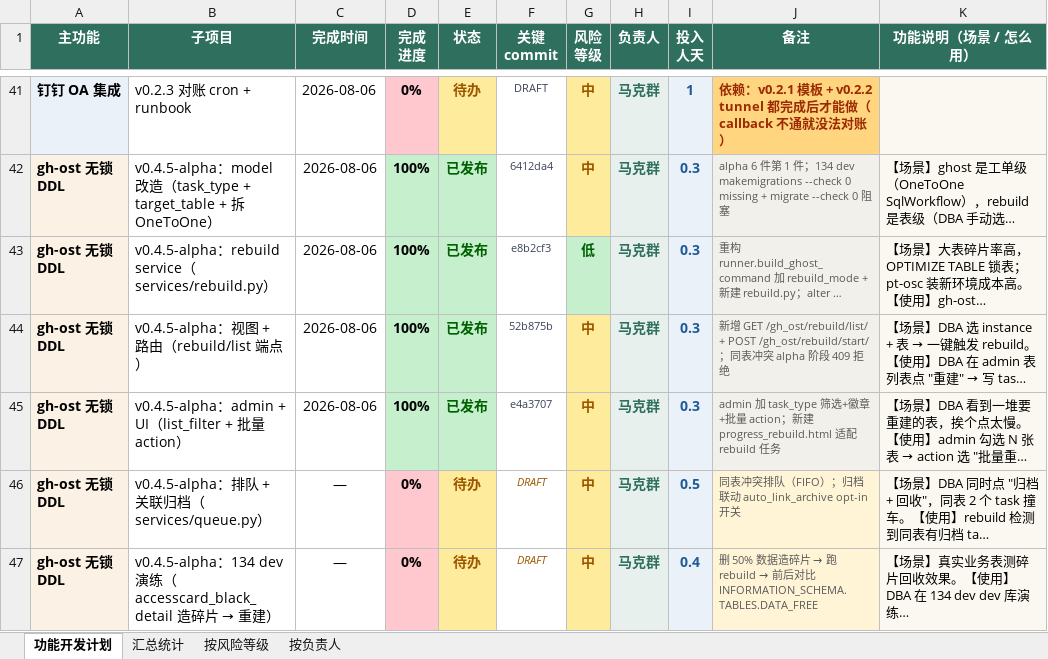
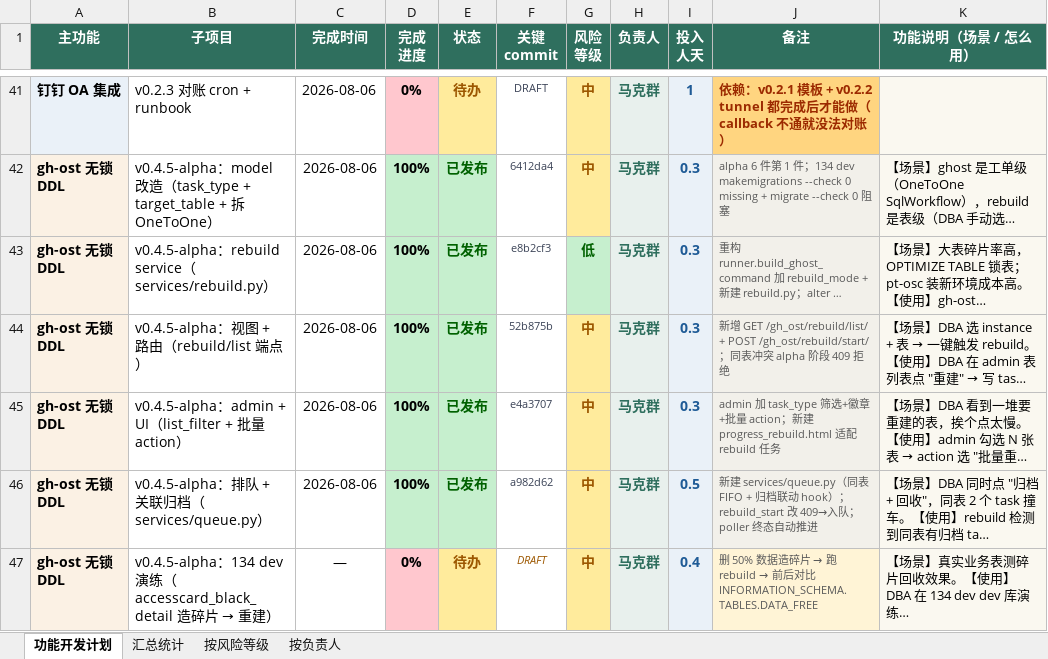
Before and after one commit to adauncle/archerydev, an Excel workbook: docs/reports/2026-08-06_功能开发计划_v3.xlsx, sheet 功能开发计划, drawn as a sheet; only a part is shown, gaps mark what is left out; long unchanged cells end in …; values as stored, in another font and other column widths than the file's, no borders; the diff names each change by its address in the sheet, - before the commit and + after, or states it on an @@ line.

Commit message:
docs(reports): v0.4.5-alpha queue+归档联动 commit 5 标已发布

```diff
--- a/docs/reports/2026-08-06_功能开发计划_v3.xlsx (sheet 功能开发计划)
+++ b/docs/reports/2026-08-06_功能开发计划_v3.xlsx (sheet 功能开发计划)
-C46 (完成时间): —
+C46 (完成时间): 2026-08-06
-D46 (完成 进度): 0%
+D46 (完成 进度): 100%
-D46 fill: #FFC7CE
+D46 fill: #C6EFCE
-E46 (状态): 待办
+E46 (状态): 已发布
@@ E46 fill: #FFEB9C → #C6EFCE, text colour: #9C5700 → #006100 @@
-F46 (关键 commit): DRAFT
+F46 (关键 commit): a982d62
@@ F46 italic: on → off, text colour: #9C5700 → #3A4256 @@
-J46 (备注): 同表冲突排队（FIFO）；归档联动 auto_link_archive opt-in 开关
+J46 (备注): 新建 services/queue.py（同表 FIFO + 归档联动 hook）；rebuild_start 改 409→入队；poller 终态自动推进
```
